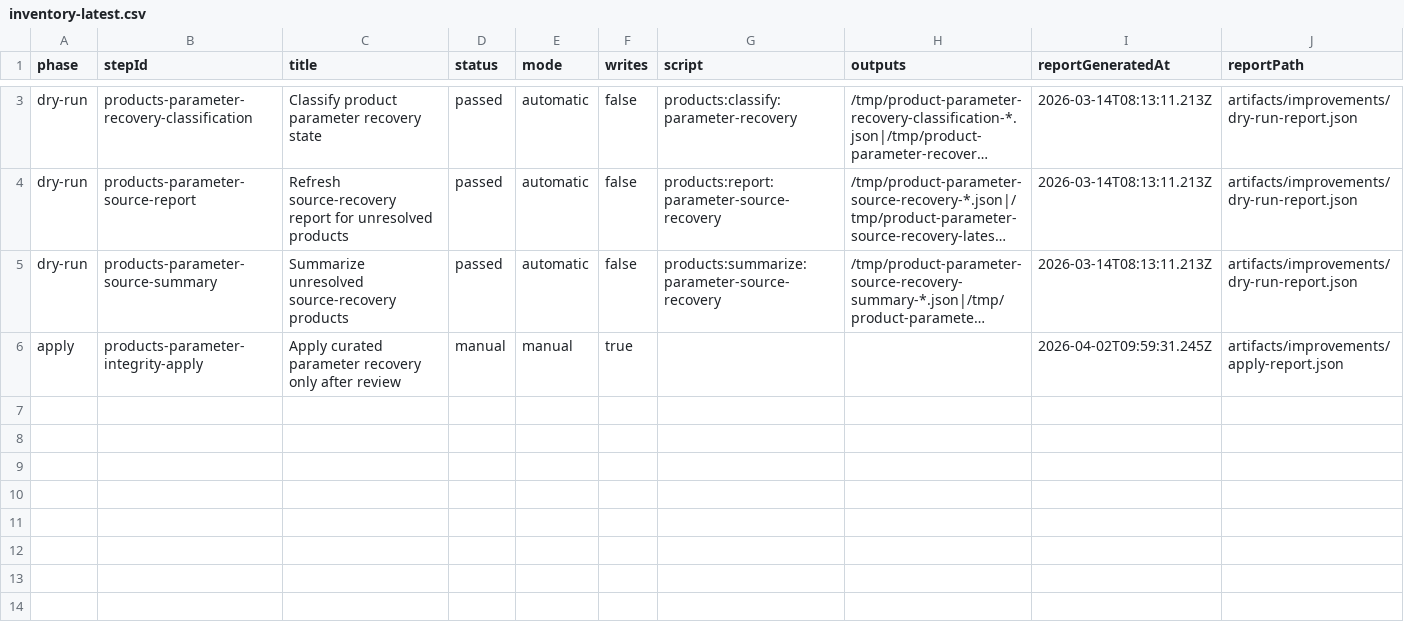
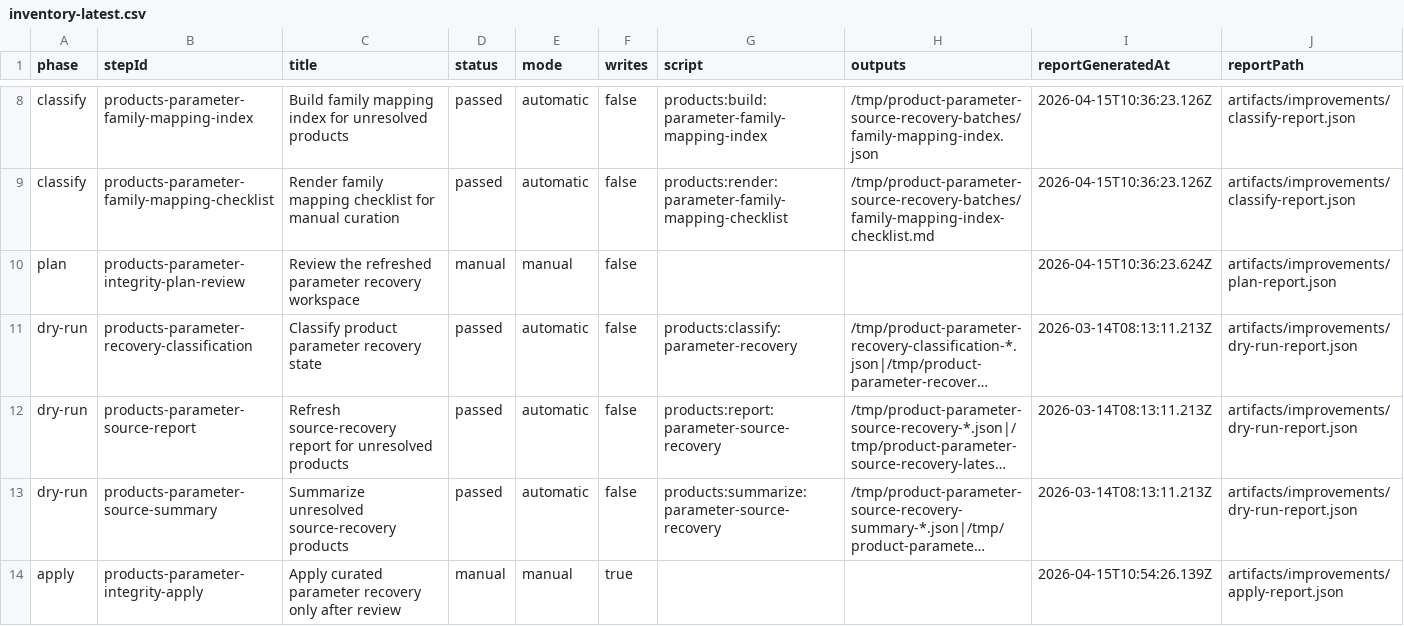
Before and after one commit to michalmatynia/geminitestapp, a CSV file: docs/build/improvements/products-parameter-integrity/inventory-latest.csv, drawn as a sheet; only a part is shown, gaps mark what is left out; long unchanged cells end in …; addresses are those after the commit; the diff covers the shown part only; the diff names each change by its address in the sheet, - before the commit and + after, or states it on an @@ line.

```diff
--- a/docs/build/improvements/products-parameter-integrity/inventory-latest.csv
+++ b/docs/build/improvements/products-parameter-integrity/inventory-latest.csv
+row 8: classify | products-parameter-family-mapping-index | Build family mapping index for unresolved products | passed | automatic | false | products:build:parameter-family-mapping-index | /tmp/product-parameter-source-recovery-batches/family-mapping-index.json | 2026-04-15T10:36:23.126Z | artifacts/improvements/classify-report.json
+row 9: classify | products-parameter-family-mapping-checklist | Render family mapping checklist for manual curation | passed | automatic | false | products:render:parameter-family-mapping-checklist | /tmp/product-parameter-source-recovery-batches/family-mapping-index-checklist.md | 2026-04-15T10:36:23.126Z | artifacts/improvements/classify-report.json
+row 10: plan | products-parameter-integrity-plan-review | Review the refreshed parameter recovery workspace | manual | manual | false |  |  | 2026-04-15T10:36:23.624Z | artifacts/improvements/plan-report.json
-I14 (reportGeneratedAt): 2026-04-02T09:59:31.245Z
+I14 (reportGeneratedAt): 2026-04-15T10:54:26.139Z
```
Also changed, not shown: 6 added rows and 1 removed row elsewhere in this file, docs/build/improvements/application-performance/inventory-latest.csv, docs/build/improvements/inventory-latest.csv, 54 other files.
